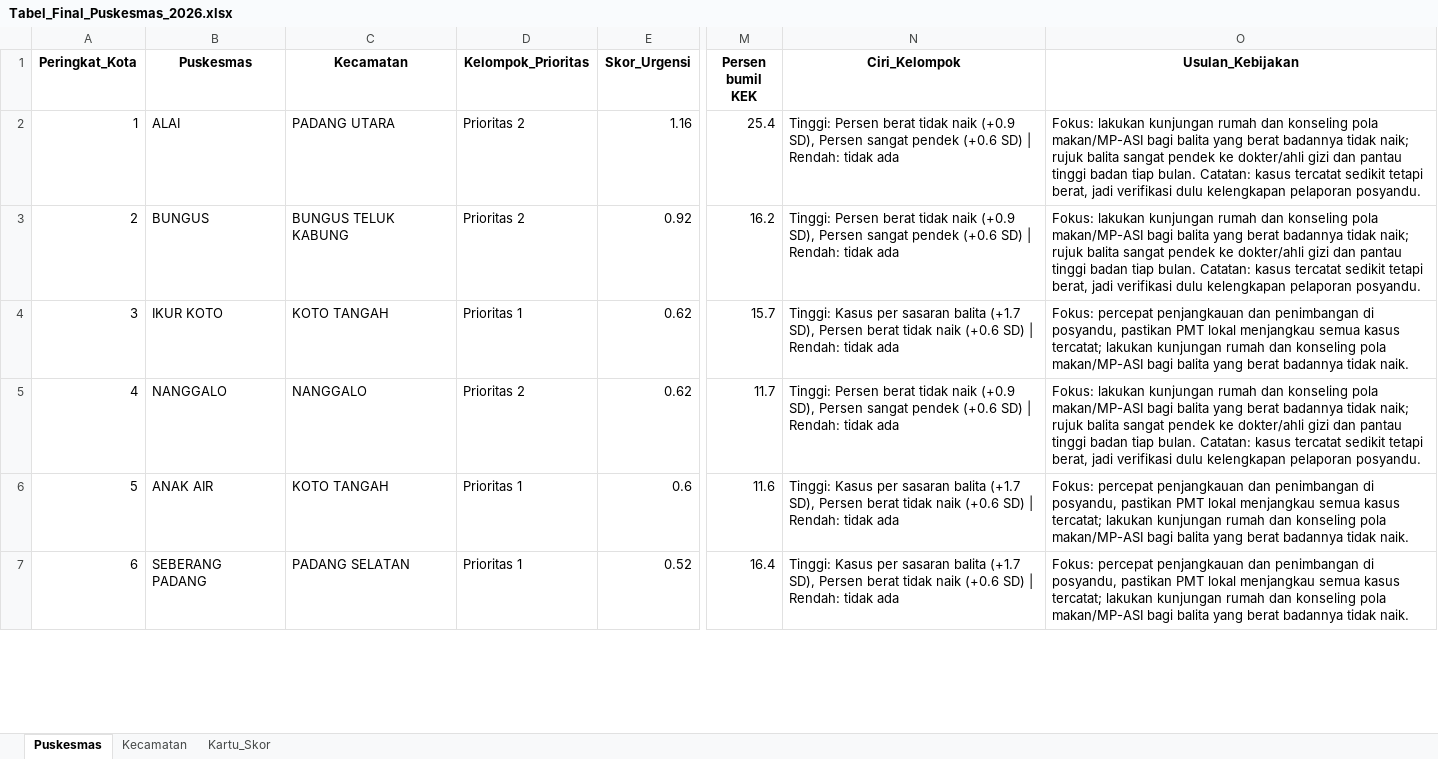
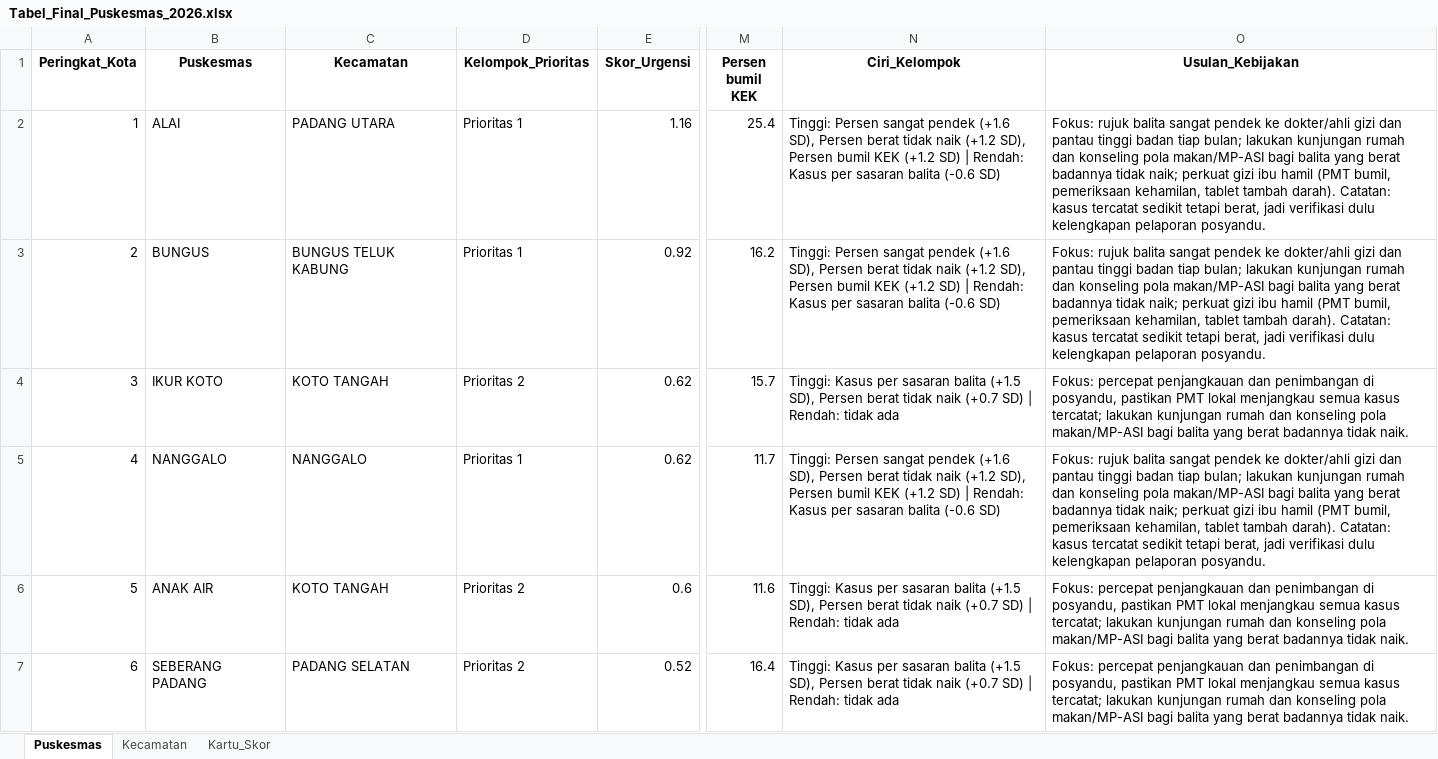
Before and after one commit to aqilahigenea/TB-ML, an Excel workbook: data/Tabel_Final_Puskesmas_2026.xlsx, sheet Puskesmas, drawn as a sheet; only a part is shown, gaps mark what is left out; values as stored, in another font and other column widths than the file's, no borders; the diff covers the shown part only; the diff names each change by its address in the sheet, - before the commit and + after, or states it on an @@ line.

```diff
--- a/data/Tabel_Final_Puskesmas_2026.xlsx (sheet Puskesmas)
+++ b/data/Tabel_Final_Puskesmas_2026.xlsx (sheet Puskesmas)
-D2:D3 (Kelompok_Prioritas): Prioritas 2
+D2:D3 (Kelompok_Prioritas): Prioritas 1
-N2:N3 (Ciri_Kelompok): Tinggi: Persen berat tidak naik (+0.9 SD), Persen sangat pendek (+0.6 SD) | Rendah: tidak ada
+N2:N3 (Ciri_Kelompok): Tinggi: Persen sangat pendek (+1.6 SD), Persen berat tidak naik (+1.2 SD), Persen bumil KEK (+1.2 SD) | Rendah: Kasus per sasaran balita (-0.6 SD)
-O2:O3 (Usulan_Kebijakan): Fokus: lakukan kunjungan rumah dan konseling pola makan/MP-ASI bagi balita yang berat badannya tidak naik; rujuk balita sangat pendek ke dokter/ahli gizi dan pantau tinggi badan tiap bulan. Catatan: kasus…
+O2:O3 (Usulan_Kebijakan): Fokus: rujuk balita sangat pendek ke dokter/ahli gizi dan pantau tinggi badan tiap bulan; lakukan kunjungan rumah dan konseling pola makan/MP-ASI bagi balita yang berat badannya tidak naik; perkuat gizi ibu hamil (PMT bumil, pemeriksaan kehamilan, tablet tambah darah). Catatan: kasus…
-D4 (Kelompok_Prioritas): Prioritas 1
+D4 (Kelompok_Prioritas): Prioritas 2
-N4 (Ciri_Kelompok): …sasaran balita (+1.7 SD), Persen berat tidak naik (+0.6 SD) |…
+N4 (Ciri_Kelompok): …sasaran balita (+1.5 SD), Persen berat tidak naik (+0.7 SD) |…
-D5 (Kelompok_Prioritas): Prioritas 2
+D5 (Kelompok_Prioritas): Prioritas 1
-N5 (Ciri_Kelompok): Tinggi: Persen berat tidak naik (+0.9 SD), Persen sangat pendek (+0.6 SD) | Rendah: tidak ada
+N5 (Ciri_Kelompok): Tinggi: Persen sangat pendek (+1.6 SD), Persen berat tidak naik (+1.2 SD), Persen bumil KEK (+1.2 SD) | Rendah: Kasus per sasaran balita (-0.6 SD)
-O5 (Usulan_Kebijakan): Fokus: lakukan kunjungan rumah dan konseling pola makan/MP-ASI bagi balita yang berat badannya tidak naik; rujuk balita sangat pendek ke dokter/ahli gizi dan pantau tinggi badan tiap bulan. Catatan: kasus…
+O5 (Usulan_Kebijakan): Fokus: rujuk balita sangat pendek ke dokter/ahli gizi dan pantau tinggi badan tiap bulan; lakukan kunjungan rumah dan konseling pola makan/MP-ASI bagi balita yang berat badannya tidak naik; perkuat gizi ibu hamil (PMT bumil, pemeriksaan kehamilan, tablet tambah darah). Catatan: kasus…
-D6:D7 (Kelompok_Prioritas): Prioritas 1
+D6:D7 (Kelompok_Prioritas): Prioritas 2
-N6:N7 (Ciri_Kelompok): …sasaran balita (+1.7 SD), Persen berat tidak naik (+0.6 SD) |…
+N6:N7 (Ciri_Kelompok): …sasaran balita (+1.5 SD), Persen berat tidak naik (+0.7 SD) |…
```
Also changed, not shown: 31 edited cells elsewhere in this sheet, sheet Kecamatan, sheet Kartu_Skor, data/Tabel_Final_Web_DSS_Puskesmas_2026.xlsx, 8 other files.
